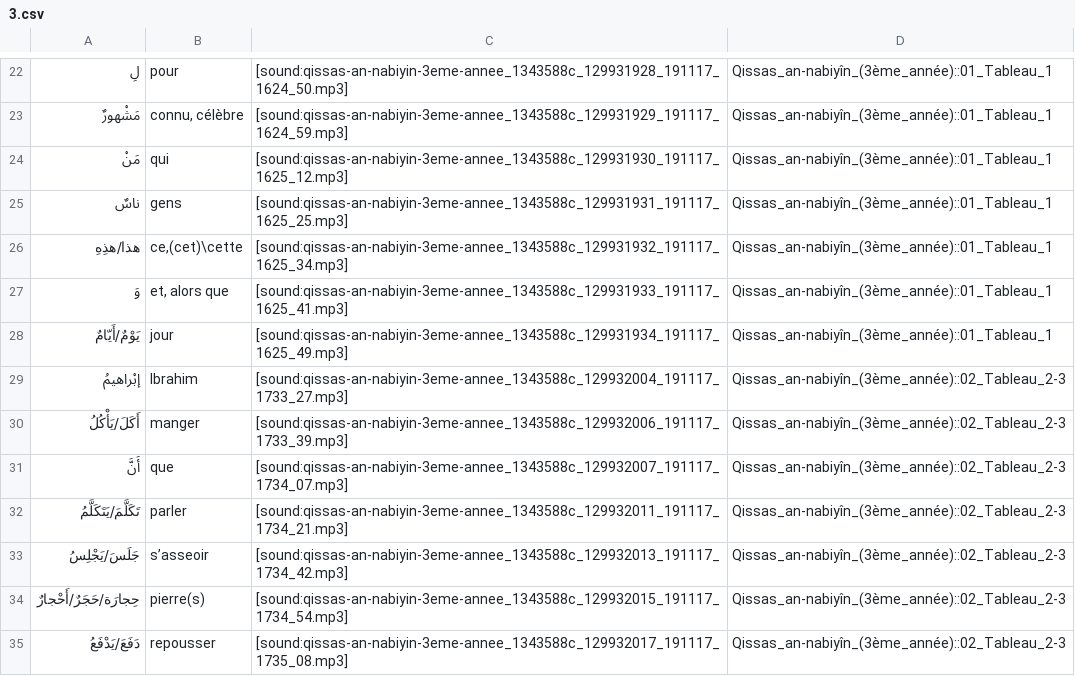
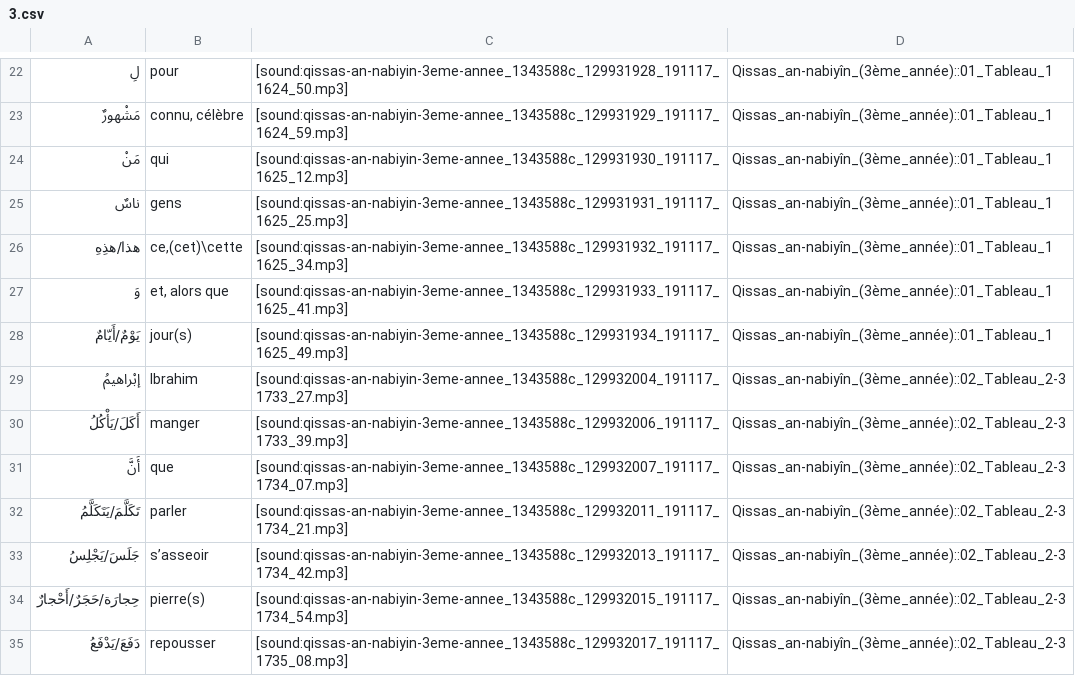
Before and after one commit to haszzz/haszzz.github.io, a CSV file: 3.csv, drawn as a sheet; only a part is shown, gaps mark what is left out.

Commit message:
correcting jour

```diff
--- a/3.csv
+++ b/3.csv
@@ -27,3 +27,3 @@
 "وَ","et, alors que","[sound:qissas-an-nabiyin-3eme-annee_1343588c_129931933_191117_1625_41.mp3]","Qissas_an-nabiyîn_(3ème_année)::01_Tableau_1"
-"يَوْمٌ/أَيّامٌ","jour","[sound:qissas-an-nabiyin-3eme-annee_1343588c_129931934_191117_1625_49.mp3]","Qissas_an-nabiyîn_(3ème_année)::01_Tableau_1"
+"يَوْمٌ/أَيّامٌ","jour(s)","[sound:qissas-an-nabiyin-3eme-annee_1343588c_129931934_191117_1625_49.mp3]","Qissas_an-nabiyîn_(3ème_année)::01_Tableau_1"
 "إبْراهيمُ","Ibrahim","[sound:qissas-an-nabiyin-3eme-annee_1343588c_129932004_191117_1733_27.mp3]","Qissas_an-nabiyîn_(3ème_année)::02_Tableau_2-3"
```
